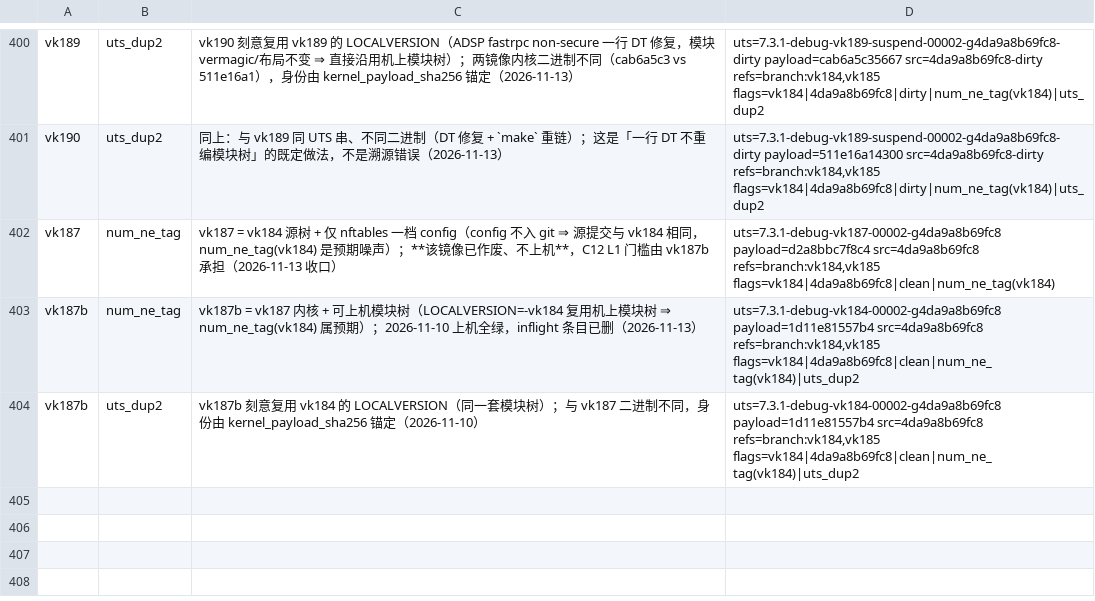
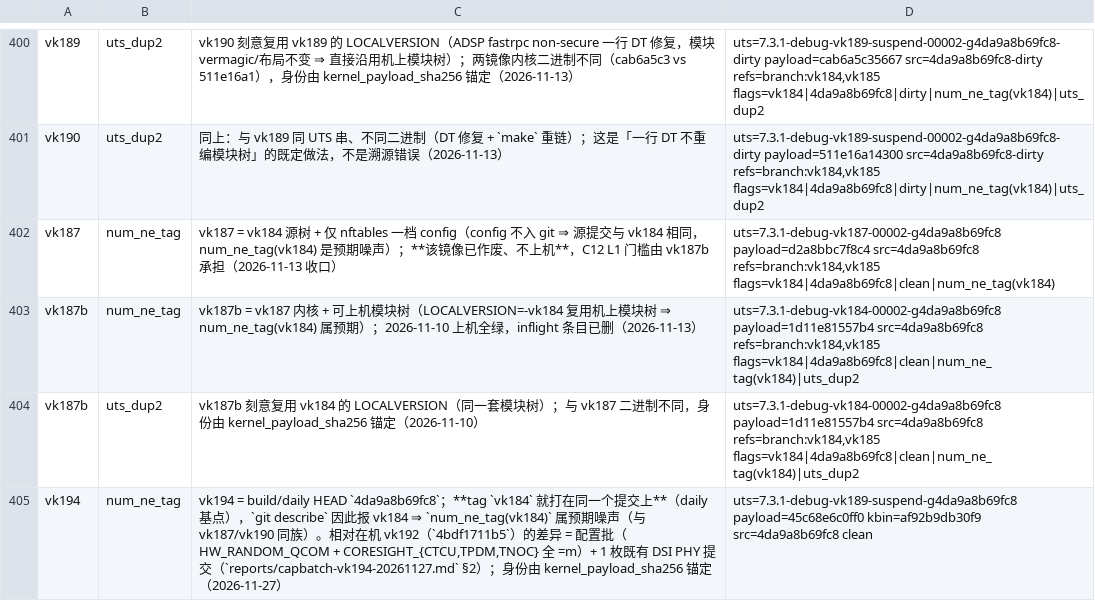
Before and after one commit to xiaquwan1001/lenovo-legion-y700-gen4-tb322fc-elden-linux, a TSV file: versions/vk-ledger-known-issues.tsv, drawn as a sheet; only a part is shown, gaps mark what is left out.

```diff
--- a/versions/vk-ledger-known-issues.tsv
+++ b/versions/vk-ledger-known-issues.tsv
@@ -404 +404,2 @@ vk187b	num_ne_tag	vk187b = vk187 内核 + 可上机模块树（LOCALVERSION=-vk1
 vk187b	uts_dup2	vk187b 刻意复用 vk184 的 LOCALVERSION（同一套模块树）；与 vk187 二进制不同，身份由 kernel_payload_sha256 锚定（2026-11-10）	uts=7.3.1-debug-vk184-00002-g4da9a8b69fc8 payload=1d11e81557b4 src=4da9a8b69fc8 refs=branch:vk184,vk185 flags=vk184|4da9a8b69fc8|clean|num_ne_tag(vk184)|uts_dup2
+vk194	num_ne_tag	vk194 = build/daily HEAD `4da9a8b69fc8`；**tag `vk184` 就打在同一个提交上**（daily 基点），`git describe` 因此报 vk184 ⇒ `num_ne_tag(vk184)` 属预期噪声（与 vk187/vk190 同族）。相对在机 vk192（`4bdf1711b5`）的差异 = 配置批（HW_RANDOM_QCOM + CORESIGHT_{CTCU,TPDM,TNOC} 全 =m）+ 1 枚既有 DSI PHY 提交（`reports/capbatch-vk194-20261127.md` §2）；身份由 kernel_payload_sha256 锚定（2026-11-27）	uts=7.3.1-debug-vk189-suspend-g4da9a8b69fc8 payload=45c68e6c0ff0 kbin=af92b9db30f9 src=4da9a8b69fc8 clean
```
Also changed, not shown: versions/vk-registry.tsv, 13 other files.
